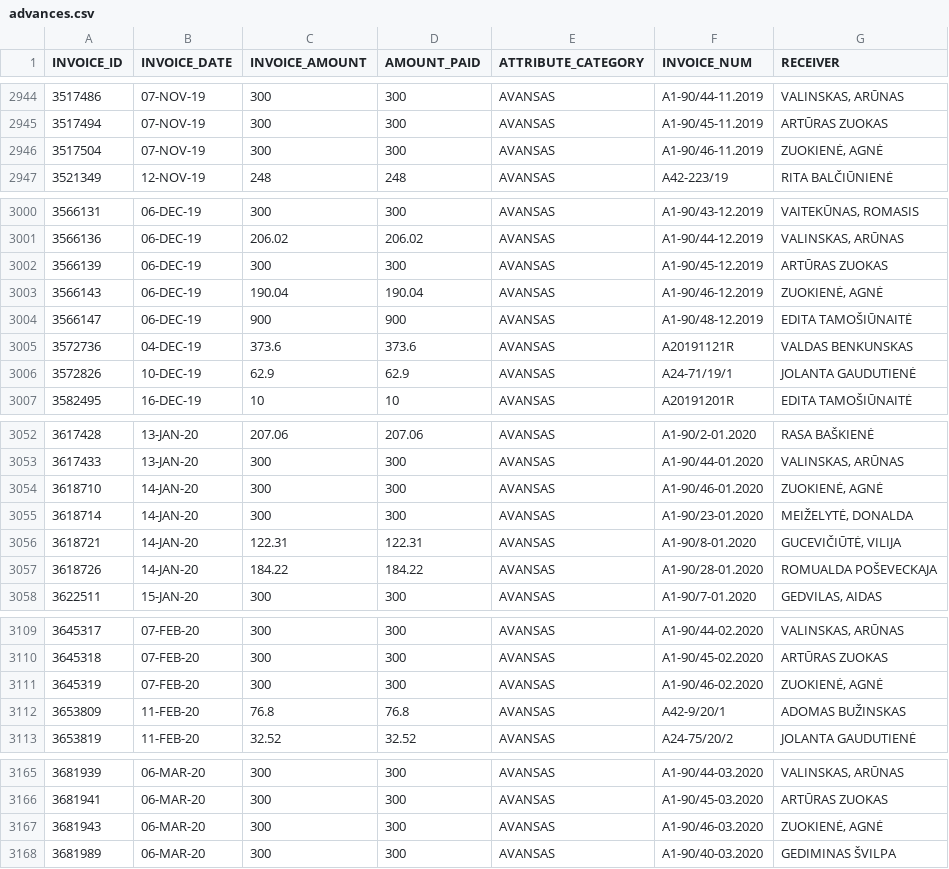
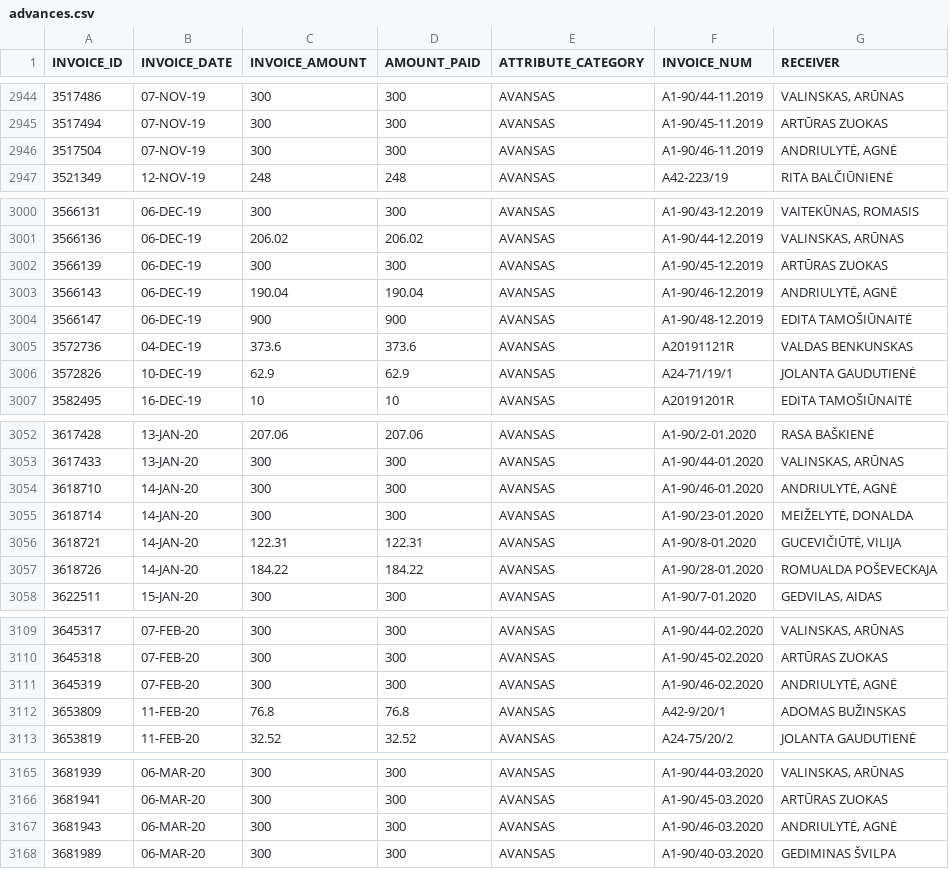
Before and after one commit to vilnius/taryba, a CSV file: expenses/advances.csv, drawn as a sheet; only a part is shown, gaps mark what is left out; the diff covers the shown part only.

```diff
--- a/expenses/advances.csv
+++ b/expenses/advances.csv
@@ -2945,3 +2945,3 @@ INVOICE_ID,INVOICE_DATE,INVOICE_AMOUNT,AMOUNT_PAID,ATTRIBUTE_CATEGORY,INVOICE_NU
 3517494,07-NOV-19,300,300,AVANSAS,A1-90/45-11.2019,"ARTŪRAS ZUOKAS"
-3517504,07-NOV-19,300,300,AVANSAS,A1-90/46-11.2019,"ZUOKIENĖ, AGNĖ		"
+3517504,07-NOV-19,300,300,AVANSAS,A1-90/46-11.2019,"ANDRIULYTĖ, AGNĖ	"
 3521349,12-NOV-19,248,248,AVANSAS,A42-223/19,"RITA BALČIŪNIENĖ"
@@ -3002,3 +3002,3 @@ INVOICE_ID,INVOICE_DATE,INVOICE_AMOUNT,AMOUNT_PAID,ATTRIBUTE_CATEGORY,INVOICE_NU
 3566139,06-DEC-19,300,300,AVANSAS,A1-90/45-12.2019,"ARTŪRAS ZUOKAS"
-3566143,06-DEC-19,190.04,190.04,AVANSAS,A1-90/46-12.2019,"ZUOKIENĖ, AGNĖ		"
+3566143,06-DEC-19,190.04,190.04,AVANSAS,A1-90/46-12.2019,"ANDRIULYTĖ, AGNĖ	"
 3566147,06-DEC-19,900,900,AVANSAS,A1-90/48-12.2019,"EDITA TAMOŠIŪNAITĖ"
@@ -3053,3 +3053,3 @@ INVOICE_ID,INVOICE_DATE,INVOICE_AMOUNT,AMOUNT_PAID,ATTRIBUTE_CATEGORY,INVOICE_NU
 3617433,13-JAN-20,300,300,AVANSAS,A1-90/44-01.2020,"VALINSKAS, ARŪNAS		"
-3618710,14-JAN-20,300,300,AVANSAS,A1-90/46-01.2020,"ZUOKIENĖ, AGNĖ		"
+3618710,14-JAN-20,300,300,AVANSAS,A1-90/46-01.2020,"ANDRIULYTĖ, AGNĖ	"
 3618714,14-JAN-20,300,300,AVANSAS,A1-90/23-01.2020,"MEIŽELYTĖ, DONALDA		"
@@ -3110,3 +3110,3 @@ INVOICE_ID,INVOICE_DATE,INVOICE_AMOUNT,AMOUNT_PAID,ATTRIBUTE_CATEGORY,INVOICE_NU
 3645318,07-FEB-20,300,300,AVANSAS,A1-90/45-02.2020,"ARTŪRAS ZUOKAS"
-3645319,07-FEB-20,300,300,AVANSAS,A1-90/46-02.2020,"ZUOKIENĖ, AGNĖ		"
+3645319,07-FEB-20,300,300,AVANSAS,A1-90/46-02.2020,"ANDRIULYTĖ, AGNĖ	"
 3653809,11-FEB-20,76.8,76.8,AVANSAS,A42-9/20/1,"ADOMAS BUŽINSKAS"
@@ -3166,3 +3166,3 @@ INVOICE_ID,INVOICE_DATE,INVOICE_AMOUNT,AMOUNT_PAID,ATTRIBUTE_CATEGORY,INVOICE_NU
 3681941,06-MAR-20,300,300,AVANSAS,A1-90/45-03.2020,"ARTŪRAS ZUOKAS"
-3681943,06-MAR-20,300,300,AVANSAS,A1-90/46-03.2020,"ZUOKIENĖ, AGNĖ		"
+3681943,06-MAR-20,300,300,AVANSAS,A1-90/46-03.2020,"ANDRIULYTĖ, AGNĖ	"
 3681989,06-MAR-20,300,300,AVANSAS,A1-90/40-03.2020,"GEDIMINAS ŠVILPA"
```
Also changed, not shown: 1 added row and 26 edited cells elsewhere in this file, expenses/expenses.csv, 2 other files.
